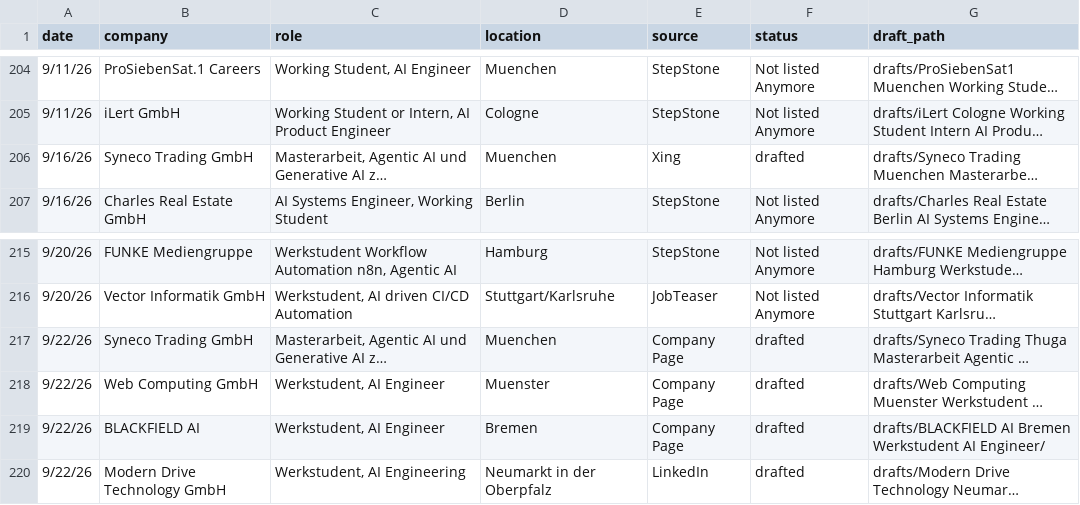
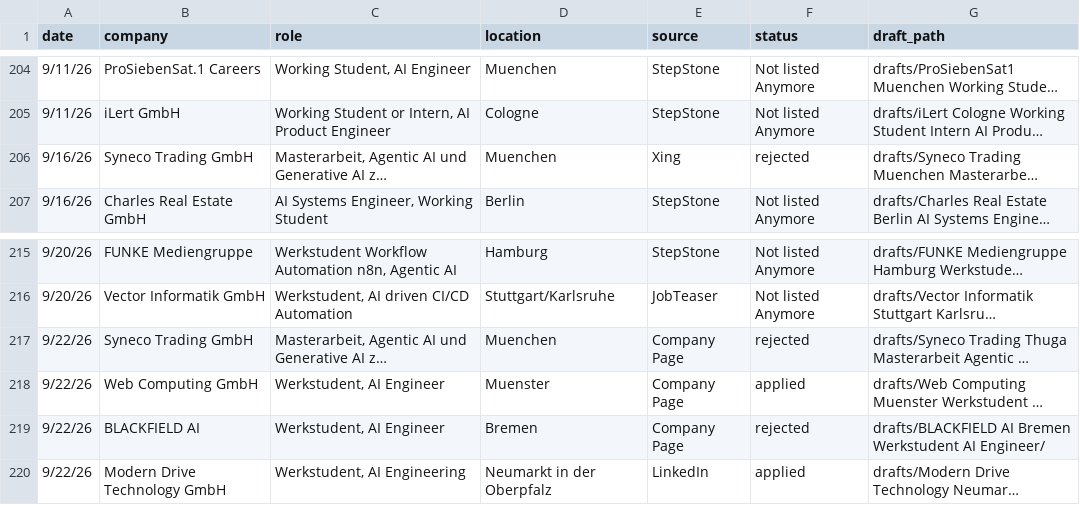
Before and after one commit to rahulrawat20022002/Job-Agent, a CSV file: applied-log.csv, drawn as a sheet; only a part is shown, gaps mark what is left out; long unchanged cells end in …; the diff names each change by its address in the sheet, - before the commit and + after, or states it on an @@ line.

```diff
--- a/applied-log.csv
+++ b/applied-log.csv
-F206 (status): drafted
+F206 (status): rejected
-F217 (status): drafted
+F217 (status): rejected
-F218 (status): drafted
+F218 (status): applied
-F219 (status): drafted
+F219 (status): rejected
-F220 (status): drafted
+F220 (status): applied
```
Also changed, not shown: 1 other file.
